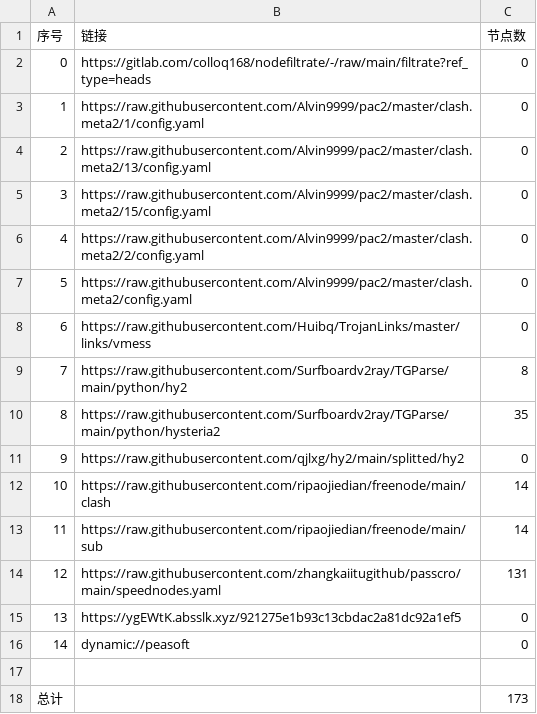
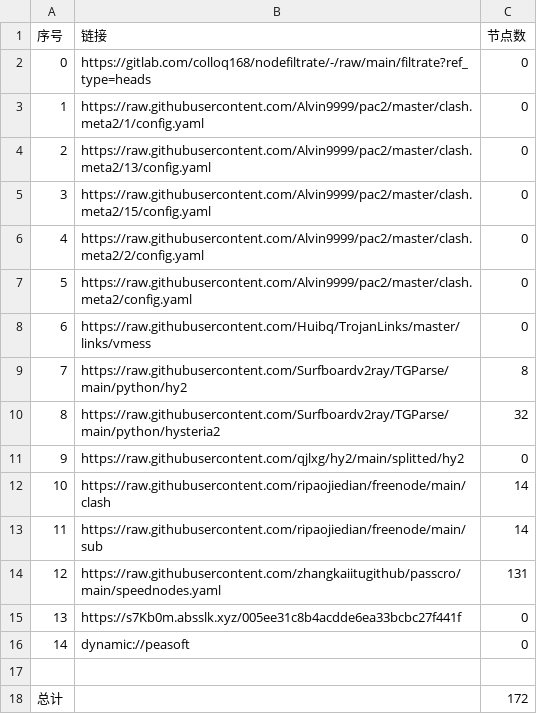
Before and after one commit to hanxiaochan/AutoMergePublicNodes, a CSV file: list_result.csv, drawn as a sheet.

```diff
--- a/list_result.csv
+++ b/list_result.csv
@@ -9,3 +9,3 @@
 7,https://raw.githubusercontent.com/Surfboardv2ray/TGParse/main/python/hy2,8
-8,https://raw.githubusercontent.com/Surfboardv2ray/TGParse/main/python/hysteria2,35
+8,https://raw.githubusercontent.com/Surfboardv2ray/TGParse/main/python/hysteria2,32
 9,https://raw.githubusercontent.com/qjlxg/hy2/main/splitted/hy2,0
@@ -14,5 +14,5 @@
 12,https://raw.githubusercontent.com/zhangkaiitugithub/passcro/main/speednodes.yaml,131
-13,https://ygEWtK.absslk.xyz/921275e1b93c13cbdac2a81dc92a1ef5,0
+13,https://s7Kb0m.absslk.xyz/005ee31c8b4acdde6ea33bcbc27f441f,0
 14,dynamic://peasoft,0
 
-总计,,173
+总计,,172
```
Also changed, not shown: 7 other files.
